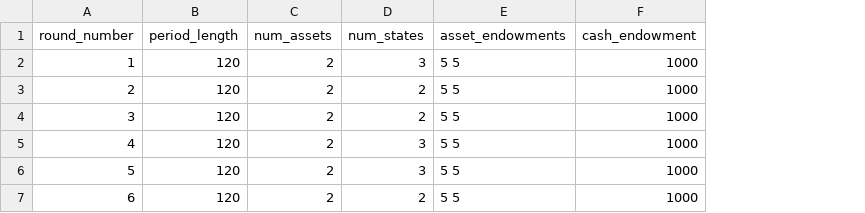
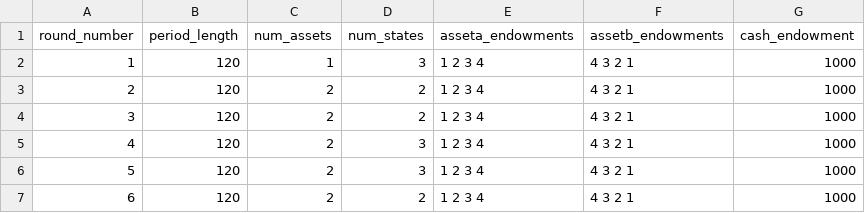
Before and after one commit to Zhangxi-Lam/salience_market_deploy, a CSV file: salience_market/configs/demo.csv, drawn as a sheet; only a part is shown; removed rows and columns are numbered as before the commit, all else as after; the diff names each change by its address in the sheet, - before the commit and + after, or states it on an @@ line.

Commit message:
adjust one asset case and asset endowment

```diff
--- a/salience_market/configs/demo.csv
+++ b/salience_market/configs/demo.csv
-column E (asset_endowments), rows 2-7: all 5 5
+column E (asseta_endowments), rows 2-7: all 1 2 3 4
+column F (assetb_endowments), rows 2-7: all 4 3 2 1
-C2 (num_assets): 2
+C2 (num_assets): 1
```
Also changed, not shown: 7 other files.
